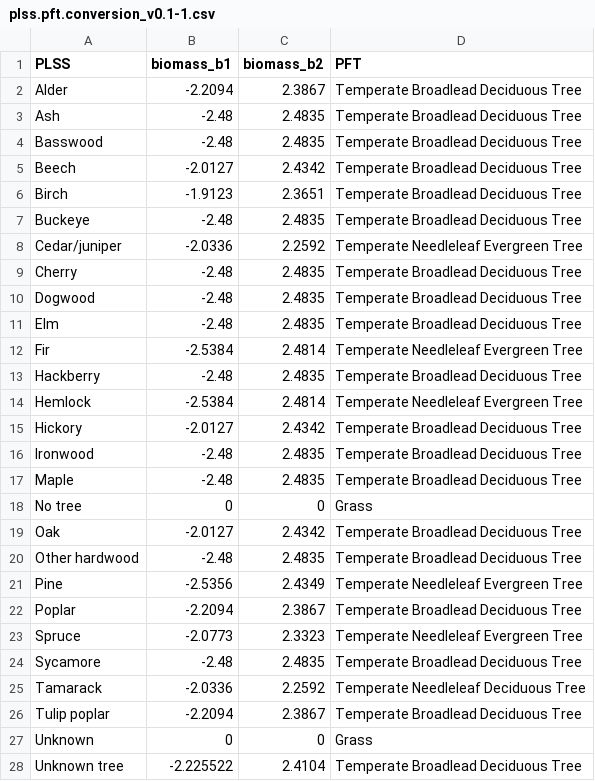
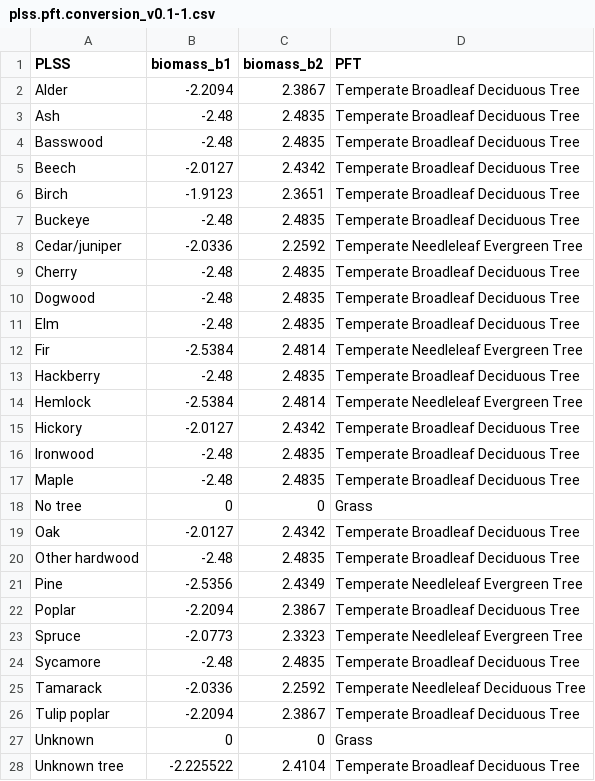
Before and after one commit to SimonGoring/WitnessTrees, a CSV file: data/input/relation_tables/plss.pft.conversion_v0.1-1.csv, drawn as a sheet; only a part is shown; the diff covers the shown part only.

Commit message:
Working on the changes in the transect and dissimilarity results.  Fixed spelling mistake in the 'Broadleaf' PFT category.

```diff
--- a/data/input/relation_tables/plss.pft.conversion_v0.1-1.csv
+++ b/data/input/relation_tables/plss.pft.conversion_v0.1-1.csv
@@ -1,28 +1,28 @@
 PLSS,biomass_b1,biomass_b2,PFT
-Alder,-2.2094,2.3867,Temperate Broadlead Deciduous Tree
-Ash,-2.48,2.4835,Temperate Broadlead Deciduous Tree
-Basswood,-2.48,2.4835,Temperate Broadlead Deciduous Tree
-Beech,-2.0127,2.4342,Temperate Broadlead Deciduous Tree
-Birch,-1.9123,2.3651,Temperate Broadlead Deciduous Tree
-Buckeye,-2.48,2.4835,Temperate Broadlead Deciduous Tree
+Alder,-2.2094,2.3867,Temperate Broadleaf Deciduous Tree
+Ash,-2.48,2.4835,Temperate Broadleaf Deciduous Tree
+Basswood,-2.48,2.4835,Temperate Broadleaf Deciduous Tree
+Beech,-2.0127,2.4342,Temperate Broadleaf Deciduous Tree
+Birch,-1.9123,2.3651,Temperate Broadleaf Deciduous Tree
+Buckeye,-2.48,2.4835,Temperate Broadleaf Deciduous Tree
 Cedar/juniper,-2.0336,2.2592,Temperate Needleleaf Evergreen Tree
-Cherry,-2.48,2.4835,Temperate Broadlead Deciduous Tree
-Dogwood,-2.48,2.4835,Temperate Broadlead Deciduous Tree
-Elm,-2.48,2.4835,Temperate Broadlead Deciduous Tree
+Cherry,-2.48,2.4835,Temperate Broadleaf Deciduous Tree
+Dogwood,-2.48,2.4835,Temperate Broadleaf Deciduous Tree
+Elm,-2.48,2.4835,Temperate Broadleaf Deciduous Tree
 Fir,-2.5384,2.4814,Temperate Needleleaf Evergreen Tree
-Hackberry,-2.48,2.4835,Temperate Broadlead Deciduous Tree
+Hackberry,-2.48,2.4835,Temperate Broadleaf Deciduous Tree
 Hemlock,-2.5384,2.4814,Temperate Needleleaf Evergreen Tree
-Hickory,-2.0127,2.4342,Temperate Broadlead Deciduous Tree
-Ironwood,-2.48,2.4835,Temperate Broadlead Deciduous Tree
-Maple,-2.48,2.4835,Temperate Broadlead Deciduous Tree
+Hickory,-2.0127,2.4342,Temperate Broadleaf Deciduous Tree
+Ironwood,-2.48,2.4835,Temperate Broadleaf Deciduous Tree
+Maple,-2.48,2.4835,Temperate Broadleaf Deciduous Tree
 No tree,0,0,Grass
-Oak,-2.0127,2.4342,Temperate Broadlead Deciduous Tree
-Other hardwood,-2.48,2.4835,Temperate Broadlead Deciduous Tree
+Oak,-2.0127,2.4342,Temperate Broadleaf Deciduous Tree
+Other hardwood,-2.48,2.4835,Temperate Broadleaf Deciduous Tree
 Pine,-2.5356,2.4349,Temperate Needleleaf Evergreen Tree
-Poplar,-2.2094,2.3867,Temperate Broadlead Deciduous Tree
+Poplar,-2.2094,2.3867,Temperate Broadleaf Deciduous Tree
 Spruce,-2.0773,2.3323,Temperate Needleleaf Evergreen Tree
-Sycamore,-2.48,2.4835,Temperate Broadlead Deciduous Tree
+Sycamore,-2.48,2.4835,Temperate Broadleaf Deciduous Tree
 Tamarack,-2.0336,2.2592,Temperate Needleleaf Deciduous Tree
-Tulip poplar,-2.2094,2.3867,Temperate Broadlead Deciduous Tree
+Tulip poplar,-2.2094,2.3867,Temperate Broadleaf Deciduous Tree
 Unknown,0,0,Grass
-Unknown tree,-2.225522,2.4104,Temperate Broadlead Deciduous Tree
+Unknown tree,-2.225522,2.4104,Temperate Broadleaf Deciduous Tree
```
Also changed, not shown: 3 edited cells elsewhere in this file, 1 other file.
